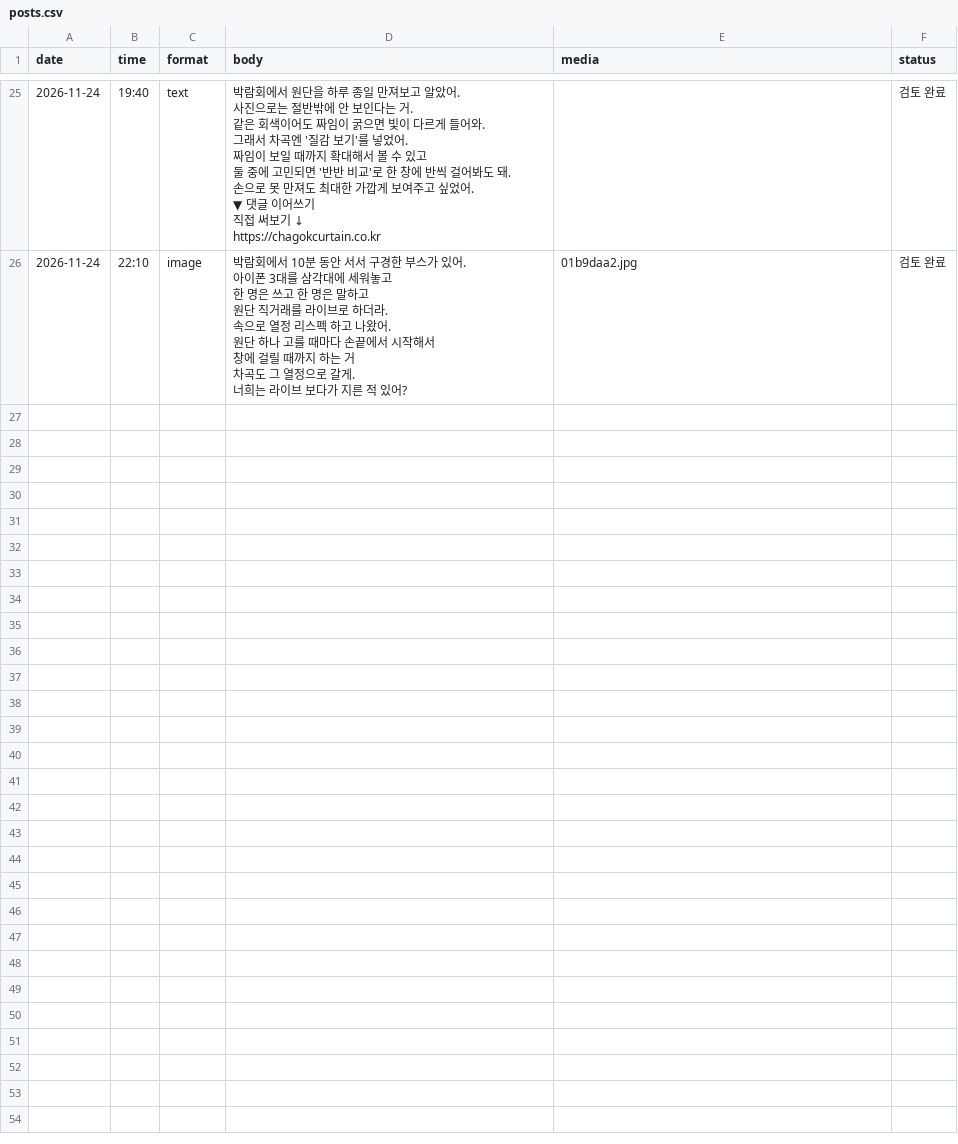
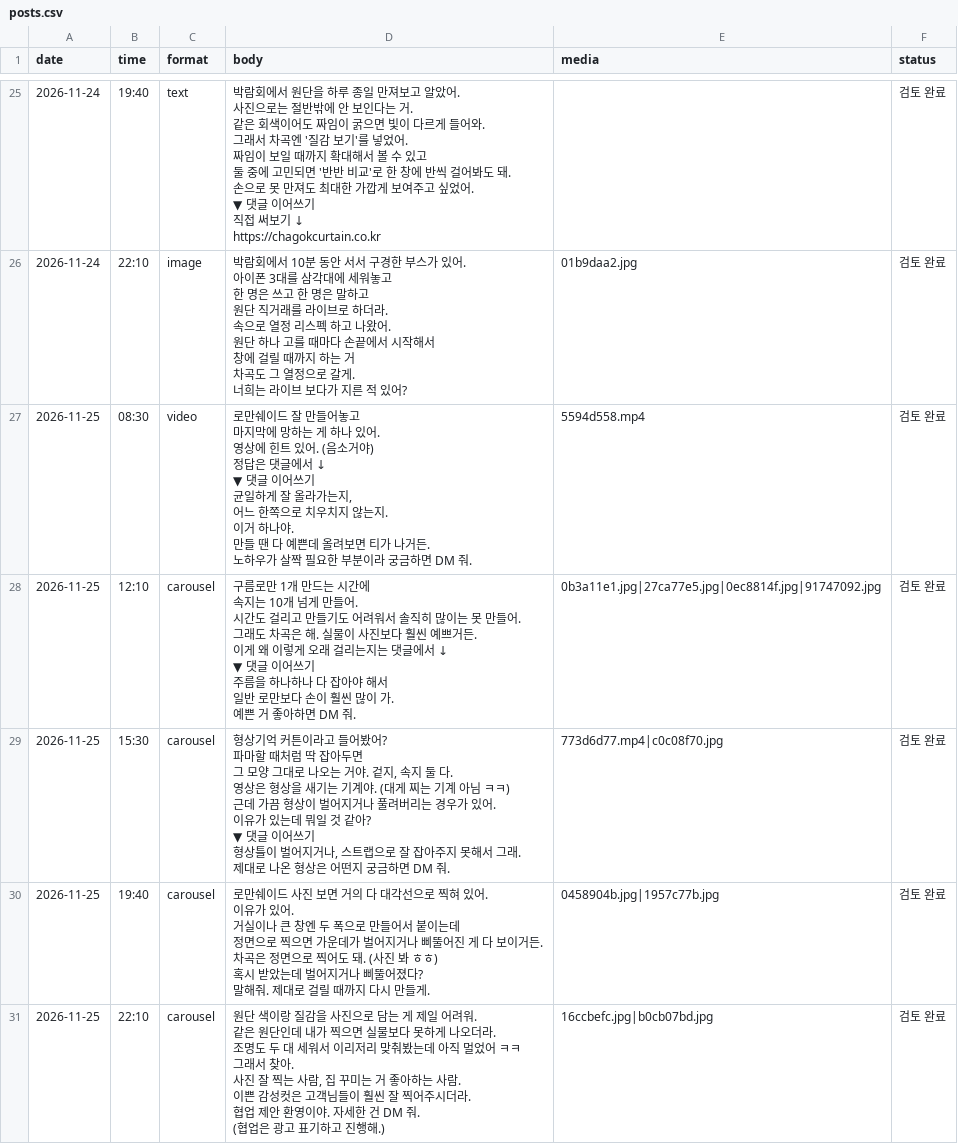
Before and after one commit to bcresearch777-lab/chagok-threads, a CSV file: posts.csv, drawn as a sheet; only a part is shown, gaps mark what is left out; ↵ is a line break in a cell; the diff names each change by its address in the sheet, - before the commit and + after, or states it on an @@ line.

```diff
--- a/posts.csv
+++ b/posts.csv
+row 27: 2026-11-25 | 08:30 | video | 로만쉐이드 잘 만들어놓고 ↵ 마지막에 망하는 게 하나 있어. ↵ 영상에 힌트 있어. (음소거야) ↵ 정답은 댓글에서 ↓ ↵ ▼ 댓글 이어쓰기 ↵ 균일하게 잘 올라가는지, ↵ 어느 한쪽으로 치우치지 않는지. ↵ 이거 하나야. ↵ 만들 땐 다 예쁜데 올려보면 티가 나거든. ↵ 노하우가 살짝 필요한 부분이라 궁금하면 DM 줘. | 5594d558.mp4 | 검토 완료
+row 28: 2026-11-25 | 12:10 | carousel | 구름로만 1개 만드는 시간에 ↵ 속지는 10개 넘게 만들어. ↵ 시간도 걸리고 만들기도 어려워서 솔직히 많이는 못 만들어. ↵ 그래도 차곡은 해. 실물이 사진보다 훨씬 예쁘거든. ↵ 이게 왜 이렇게 오래 걸리는지는 댓글에서 ↓ ↵ ▼ 댓글 이어쓰기 ↵ 주름을 하나하나 다 잡아야 해서 ↵ 일반 로만보다 손이 훨씬 많이 가. ↵ 예쁜 거 좋아하면 DM 줘. | 0b3a11e1.jpg|27ca77e5.jpg|0ec8814f.jpg|91747092.jpg | 검토 완료
+row 29: 2026-11-25 | 15:30 | carousel | 형상기억 커튼이라고 들어봤어? ↵ 파마할 때처럼 딱 잡아두면 ↵ 그 모양 그대로 나오는 거야. 겉지, 속지 둘 다. ↵ 영상은 형상을 새기는 기계야. (대게 찌는 기계 아님 ㅋㅋ) ↵ 근데 가끔 형상이 벌어지거나 풀려버리는 경우가 있어. ↵ 이유가 있는데 뭐일 것 같아? ↵ ▼ 댓글 이어쓰기 ↵ 형상틀이 벌어지거나, 스트랩으로 잘 잡아주지 못해서 그래. ↵ 제대로 나온 형상은 어떤지 궁금하면 DM 줘. | 773d6d77.mp4|c0c08f70.jpg | 검토 완료
+row 30: 2026-11-25 | 19:40 | carousel | 로만쉐이드 사진 보면 거의 다 대각선으로 찍혀 있어. ↵ 이유가 있어. ↵ 거실이나 큰 창엔 두 폭으로 만들어서 붙이는데 ↵ 정면으로 찍으면 가운데가 벌어지거나 삐뚤어진 게 다 보이거든. ↵ 차곡은 정면으로 찍어도 돼. (사진 봐 ㅎㅎ) ↵ 혹시 받았는데 벌어지거나 삐뚤어졌다? ↵ 말해줘. 제대로 걸릴 때까지 다시 만들게. | 0458904b.jpg|1957c77b.jpg | 검토 완료
+row 31: 2026-11-25 | 22:10 | carousel | 원단 색이랑 질감을 사진으로 담는 게 제일 어려워. ↵ 같은 원단인데 내가 찍으면 실물보다 못하게 나오더라. ↵ 조명도 두 대 세워서 이리저리 맞춰봤는데 아직 멀었어 ㅋㅋ ↵ 그래서 찾아. ↵ 사진 잘 찍는 사람, 집 꾸미는 거 좋아하는 사람. ↵ 이쁜 감성컷은 고객님들이 훨씬 잘 찍어주시더라. ↵ 협업 제안 환영이야. 자세한 건 DM 줘. ↵ (협업은 광고 표기하고 진행해.) | 16ccbefc.jpg|b0cb07bd.jpg | 검토 완료
```
